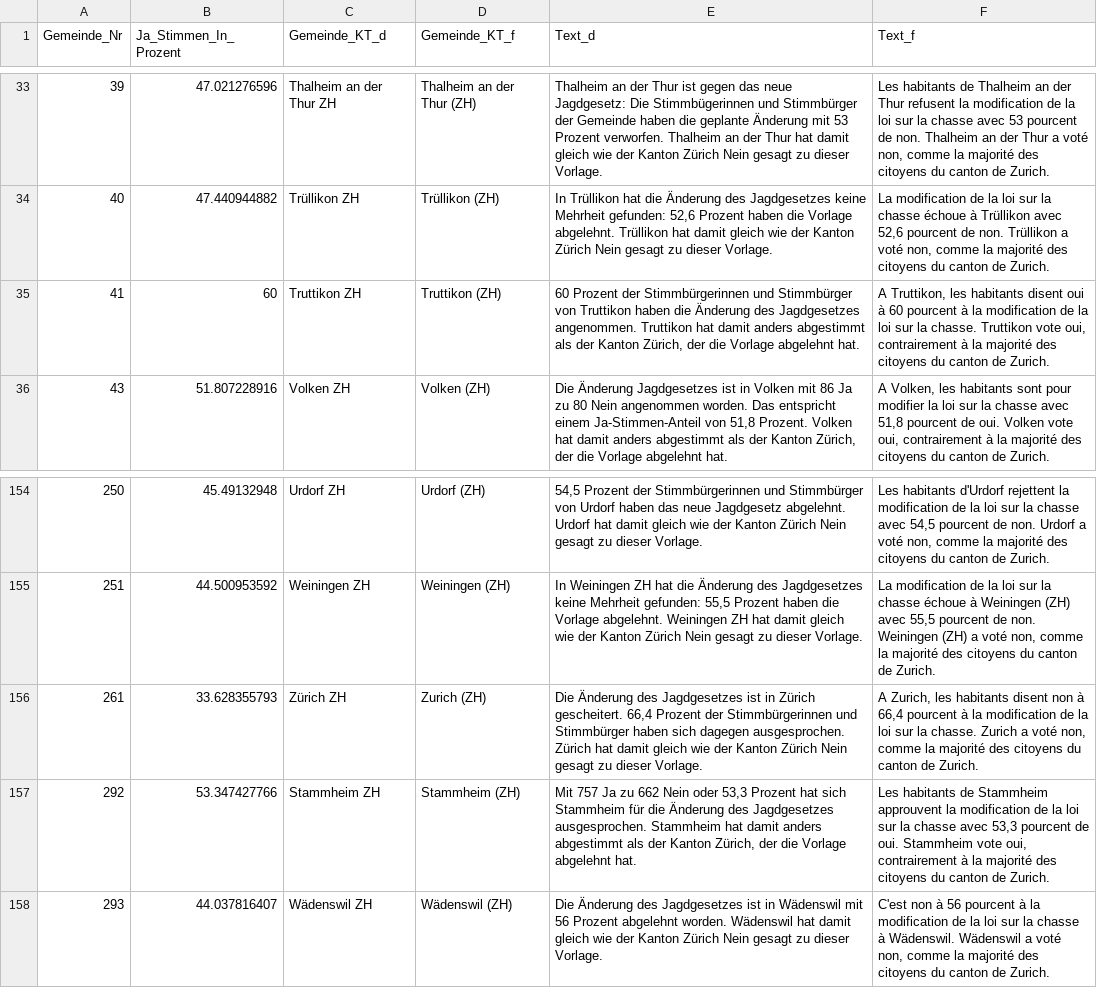
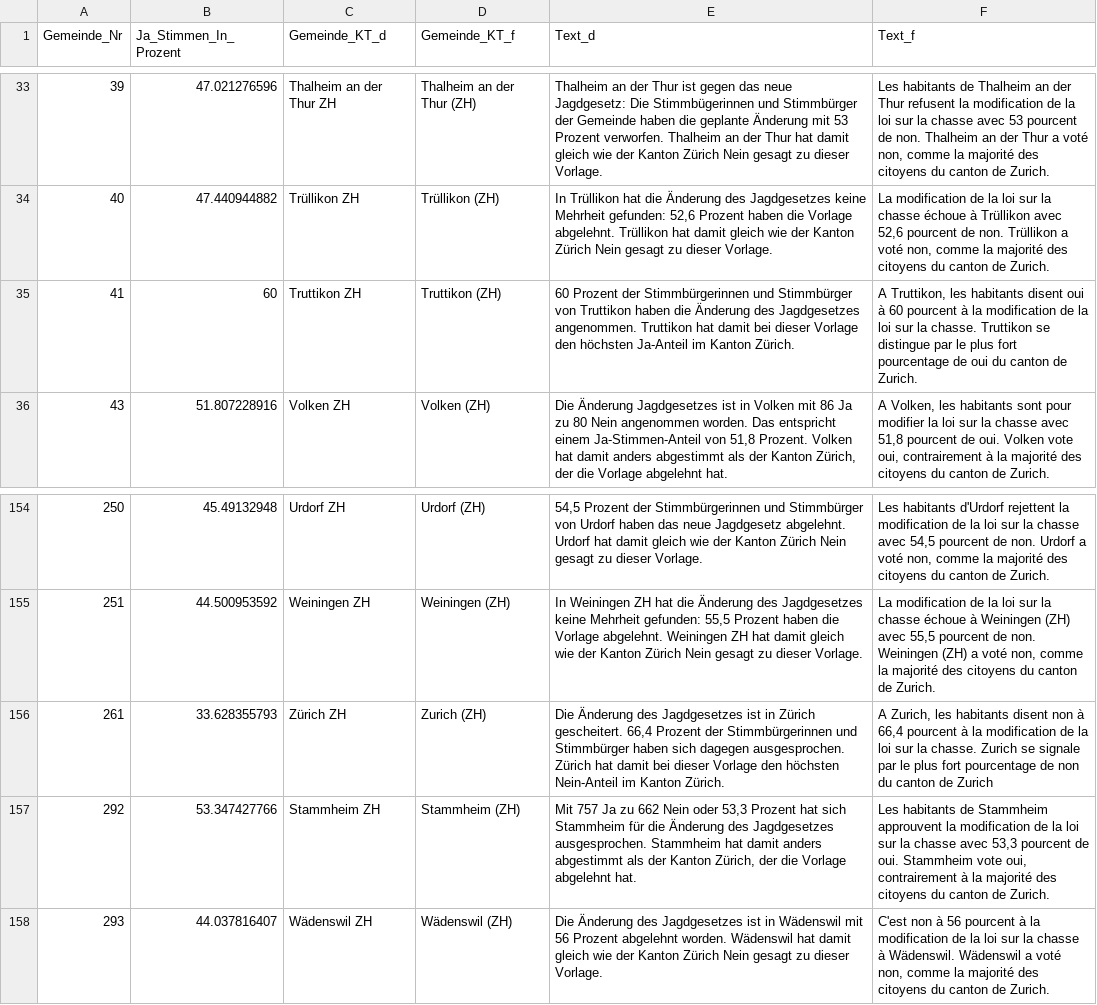
Before and after one commit to awp-finanznachrichten/lena, a CSV file: Output/Jagdgesetz_dw.csv, drawn as a sheet; only a part is shown, gaps mark what is left out.

```diff
--- a/Output/Jagdgesetz_dw.csv
+++ b/Output/Jagdgesetz_dw.csv
@@ -34,3 +34,3 @@
 40,47.440944882,"Trüllikon ZH","Trüllikon (ZH)","In Trüllikon hat die Änderung des Jagdgesetzes keine Mehrheit gefunden: 52,6 Prozent haben die Vorlage abgelehnt. Trüllikon hat damit gleich wie der Kanton Zürich Nein gesagt zu dieser Vorlage.","La modification de la loi sur la chasse échoue à Trüllikon avec 52,6 pourcent de non. Trüllikon a voté non, comme la majorité des citoyens du canton de Zurich."
-41,60,"Truttikon ZH","Truttikon (ZH)","60 Prozent der Stimmbürgerinnen und Stimmbürger von Truttikon haben die Änderung des Jagdgesetzes angenommen. Truttikon hat damit anders abgestimmt als der Kanton Zürich, der die Vorlage abgelehnt hat.","A Truttikon, les habitants disent oui à 60 pourcent à la modification de la loi sur la chasse. Truttikon vote oui, contrairement à la majorité des citoyens du canton de Zurich."
+41,60,"Truttikon ZH","Truttikon (ZH)","60 Prozent der Stimmbürgerinnen und Stimmbürger von Truttikon haben die Änderung des Jagdgesetzes angenommen. Truttikon hat damit bei dieser Vorlage den höchsten Ja-Anteil im Kanton Zürich.","A Truttikon, les habitants disent oui à 60 pourcent à la modification de la loi sur la chasse. Truttikon se distingue par le plus fort pourcentage de oui du canton de Zurich."
 43,51.807228916,"Volken ZH","Volken (ZH)","Die Änderung Jagdgesetzes ist in Volken mit 86 Ja zu 80 Nein angenommen worden. Das entspricht einem Ja-Stimmen-Anteil von 51,8 Prozent. Volken hat damit anders abgestimmt als der Kanton Zürich, der die Vorlage abgelehnt hat.","A Volken, les habitants sont pour modifier la loi sur la chasse avec 51,8 pourcent de oui. Volken vote oui, contrairement à la majorité des citoyens du canton de Zurich."
@@ -155,3 +155,3 @@
 251,44.500953592,"Weiningen ZH","Weiningen (ZH)","In Weiningen ZH hat die Änderung des Jagdgesetzes keine Mehrheit gefunden: 55,5 Prozent haben die Vorlage abgelehnt. Weiningen ZH hat damit gleich wie der Kanton Zürich Nein gesagt zu dieser Vorlage.","La modification de la loi sur la chasse échoue à Weiningen (ZH) avec 55,5 pourcent de non. Weiningen (ZH) a voté non, comme la majorité des citoyens du canton de Zurich."
-261,33.628355793,"Zürich ZH","Zurich (ZH)","Die Änderung des Jagdgesetzes ist in Zürich gescheitert. 66,4 Prozent der Stimmbürgerinnen und Stimmbürger haben sich dagegen ausgesprochen. Zürich hat damit gleich wie der Kanton Zürich Nein gesagt zu dieser Vorlage.","A Zurich, les habitants disent non à 66,4 pourcent à la modification de la loi sur la chasse. Zurich a voté non, comme la majorité des citoyens du canton de Zurich."
+261,33.628355793,"Zürich ZH","Zurich (ZH)","Die Änderung des Jagdgesetzes ist in Zürich gescheitert. 66,4 Prozent der Stimmbürgerinnen und Stimmbürger haben sich dagegen ausgesprochen. Zürich hat damit bei dieser Vorlage den höchsten Nein-Anteil im Kanton Zürich.","A Zurich, les habitants disent non à 66,4 pourcent à la modification de la loi sur la chasse. Zurich se signale par le plus fort pourcentage de non du canton de Zurich"
 292,53.347427766,"Stammheim ZH","Stammheim (ZH)","Mit 757 Ja zu 662 Nein oder 53,3 Prozent hat sich Stammheim für die Änderung des Jagdgesetzes ausgesprochen. Stammheim hat damit anders abgestimmt als der Kanton Zürich, der die Vorlage abgelehnt hat.","Les habitants de Stammheim approuvent la modification de la loi sur la chasse avec 53,3 pourcent de oui. Stammheim vote oui, contrairement à la majorité des citoyens du canton de Zurich."
```
Also changed, not shown: 3 other files.
